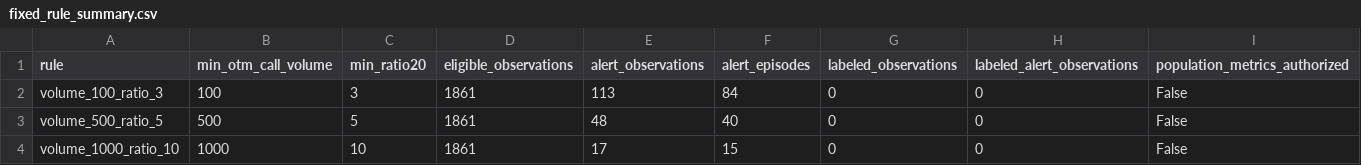
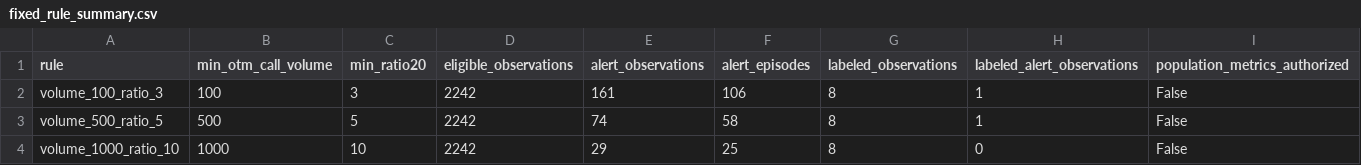
Before and after one commit to histidineARG/insider-option-patterns, a CSV file: results/evaluation/fixed_rule_summary.csv, drawn as a sheet.

```diff
--- a/results/evaluation/fixed_rule_summary.csv
+++ b/results/evaluation/fixed_rule_summary.csv
@@ -1,4 +1,4 @@
 rule,min_otm_call_volume,min_ratio20,eligible_observations,alert_observations,alert_episodes,labeled_observations,labeled_alert_observations,population_metrics_authorized
-volume_100_ratio_3,100,3,1861,113,84,0,0,False
-volume_500_ratio_5,500,5,1861,48,40,0,0,False
-volume_1000_ratio_10,1000,10,1861,17,15,0,0,False
+volume_100_ratio_3,100,3,2242,161,106,8,1,False
+volume_500_ratio_5,500,5,2242,74,58,8,1,False
+volume_1000_ratio_10,1000,10,2242,29,25,8,0,False
```
Also changed, not shown: results/evaluation/alert_episodes.csv, results/exploratory_patterns/rule_summary.csv, 47 other files.
